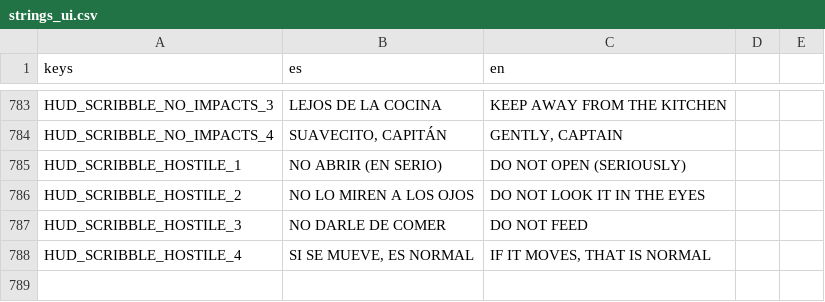
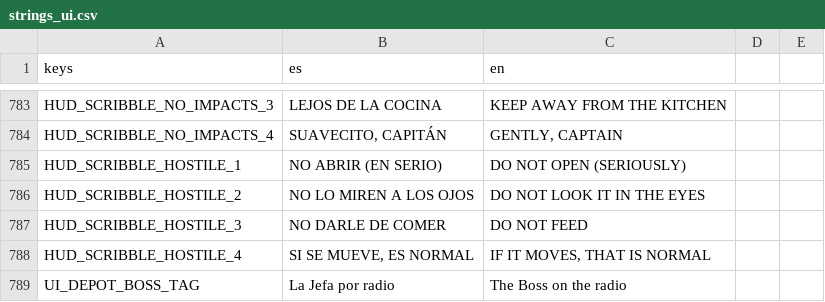
Before and after one commit to Delestal94/Prometeus, a CSV file: do-not-drop/translations/strings_ui.csv, drawn as a sheet; only a part is shown, gaps mark what is left out; the diff names each change by its address in the sheet, - before the commit and + after, or states it on an @@ line.

```diff
--- a/do-not-drop/translations/strings_ui.csv
+++ b/do-not-drop/translations/strings_ui.csv
+row 789: UI_DEPOT_BOSS_TAG | La Jefa por radio | The Boss on the radio
```
Also changed, not shown: do-not-drop/translations/strings_world.csv, 10 other files.
